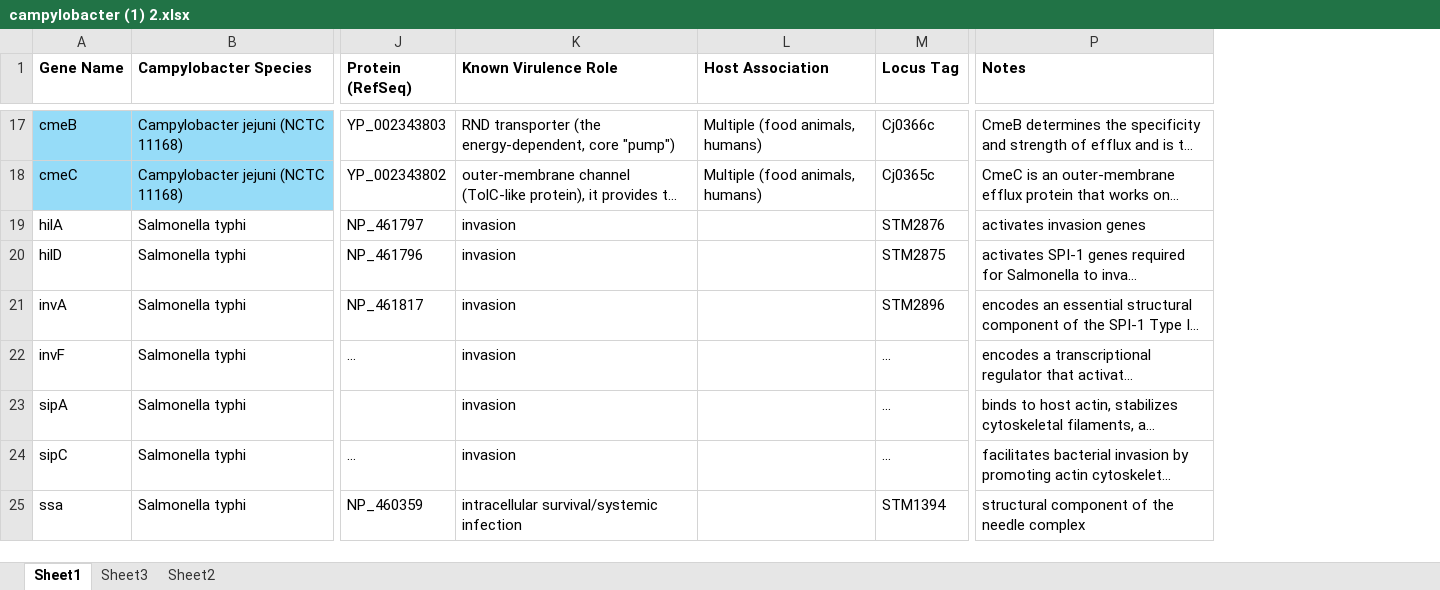
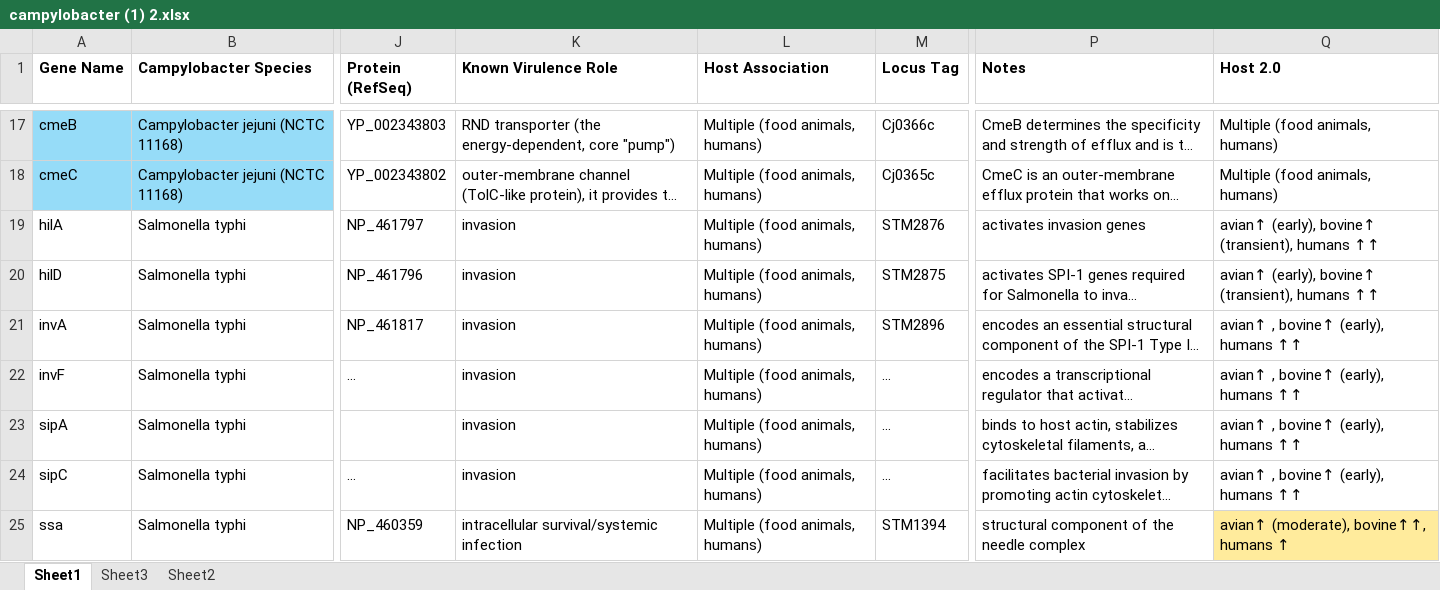
Before and after one commit to Hawu87/Salmonella, an Excel workbook: public/data/virulence/campylobacter (1) 2.xlsx, sheet Sheet1, drawn as a sheet; only a part is shown, gaps mark what is left out; long unchanged cells end in …; values as stored, in another font and other column widths than the file's, no borders; the diff covers the shown part only; the diff names each change by its address in the sheet, - before the commit and + after, or states it on an @@ line.

Commit message:
update spreadsheet

```diff
--- a/public/data/virulence/campylobacter (1) 2.xlsx (sheet Sheet1)
+++ b/public/data/virulence/campylobacter (1) 2.xlsx (sheet Sheet1)
+column Q (Host 2.0), rows 17-25: Multiple (food animals, humans) | Multiple (food animals, humans) | avian↑ (early), bovine↑ (transient), humans ↑↑ | avian↑ (early), bovine↑ (transient), humans ↑↑ | avian↑ , bovine↑ (early), humans ↑↑ | avian↑ , bovine↑ (early), humans ↑↑ | avian↑ , bovine↑ (early), humans ↑↑ | avian↑ , bovine↑ (early), humans ↑↑ | avian↑ (moderate), bovine↑↑, humans ↑
-L19:L25 (Host Association): (empty)
+L19:L25 (Host Association): Multiple (food animals, humans)
```
Also changed, not shown: 7 edited cells elsewhere in this sheet, public/data/virulence/campylobacter (1).xlsx, 4 other files.
